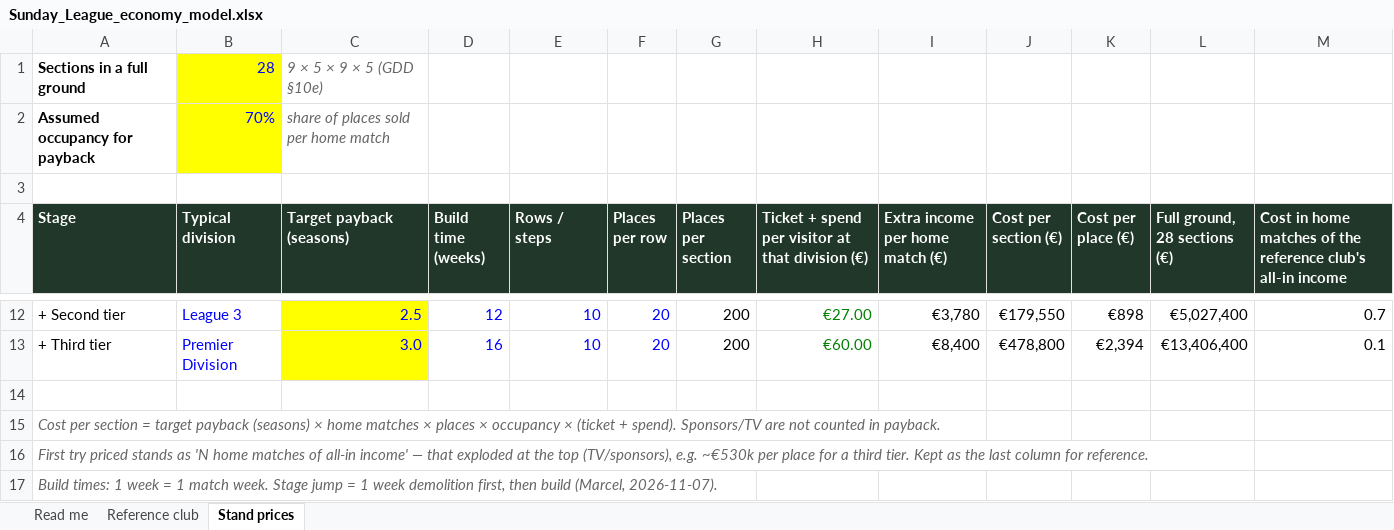
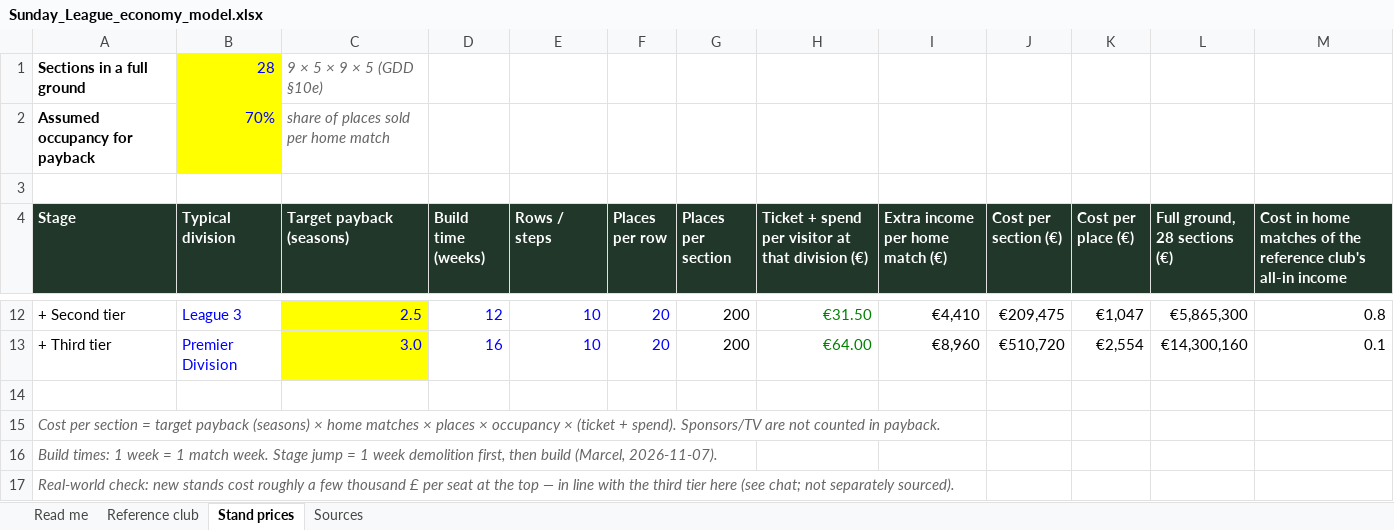
Before and after one commit to OriginDutch/Sunday-League, an Excel workbook: design/economy/Sunday_League_economy_model.xlsx, sheet Stand prices, drawn as a sheet; only a part is shown, gaps mark what is left out; values as stored, in another font and other column widths than the file's, no borders; removed rows and columns are numbered as before the commit, all else as after; the diff covers the shown part only; the diff names each change by its address in the sheet, - before the commit and + after, or states it on an @@ line.

```diff
--- a/design/economy/Sunday_League_economy_model.xlsx (sheet Stand prices)
+++ b/design/economy/Sunday_League_economy_model.xlsx (sheet Stand prices)
+sheet tab: Sources
-H12: €27.00
+H12: €31.50
-I12 (Extra income per home match (€)): €3,780
+I12 (Extra income per home match (€)): €4,410
-J12 (Cost per section (€)): €179,550
+J12 (Cost per section (€)): €209,475
-K12 (Cost per place (€)): €898
+K12 (Cost per place (€)): €1,047
-L12 (Full ground, 28 sections (€)): €5,027,400
+L12 (Full ground, 28 sections (€)): €5,865,300
-M12: 0.7
+M12: 0.8
-H13: €60.00
+H13: €64.00
-I13 (Extra income per home match (€)): €8,400
+I13 (Extra income per home match (€)): €8,960
-J13 (Cost per section (€)): €478,800
+J13 (Cost per section (€)): €510,720
-K13 (Cost per place (€)): €2,394
+K13 (Cost per place (€)): €2,554
-L13 (Full ground, 28 sections (€)): €13,406,400
+L13 (Full ground, 28 sections (€)): €14,300,160
-row 16: First try priced stands as 'N home matches of all-in income' — that exploded at the top (TV/sponsors), e.g. ~€530k per place for a third tier. Kept as the last column for reference.
+row 17: Real-world check: new stands cost roughly a few thousand £ per seat at the top — in line with the third tier here (see chat; not separately sourced).
```
Also changed, not shown: 27 edited cells elsewhere in this sheet, sheet Reference club, sheet Read me, formulas that keep their value, 2 other files.
